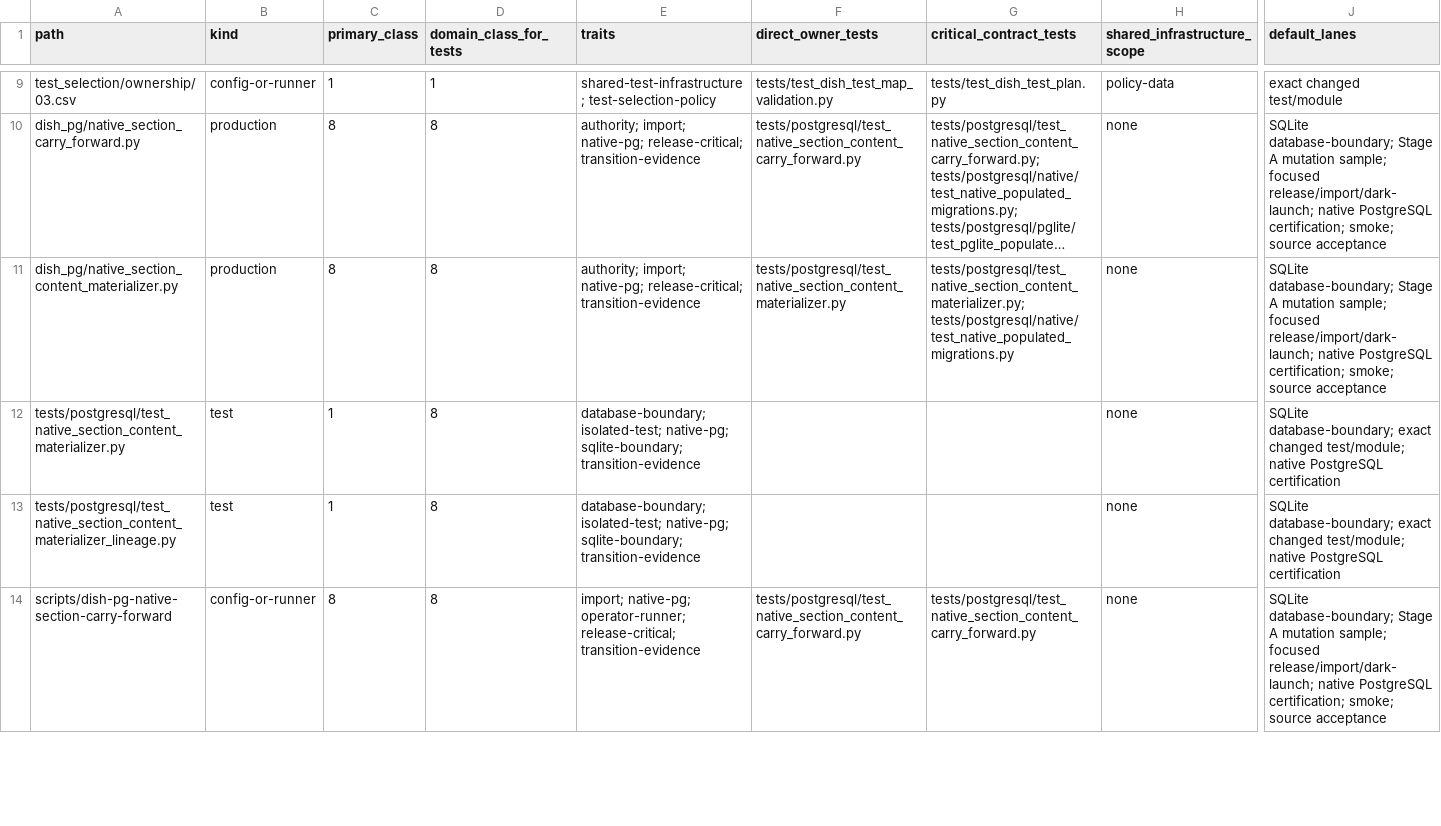
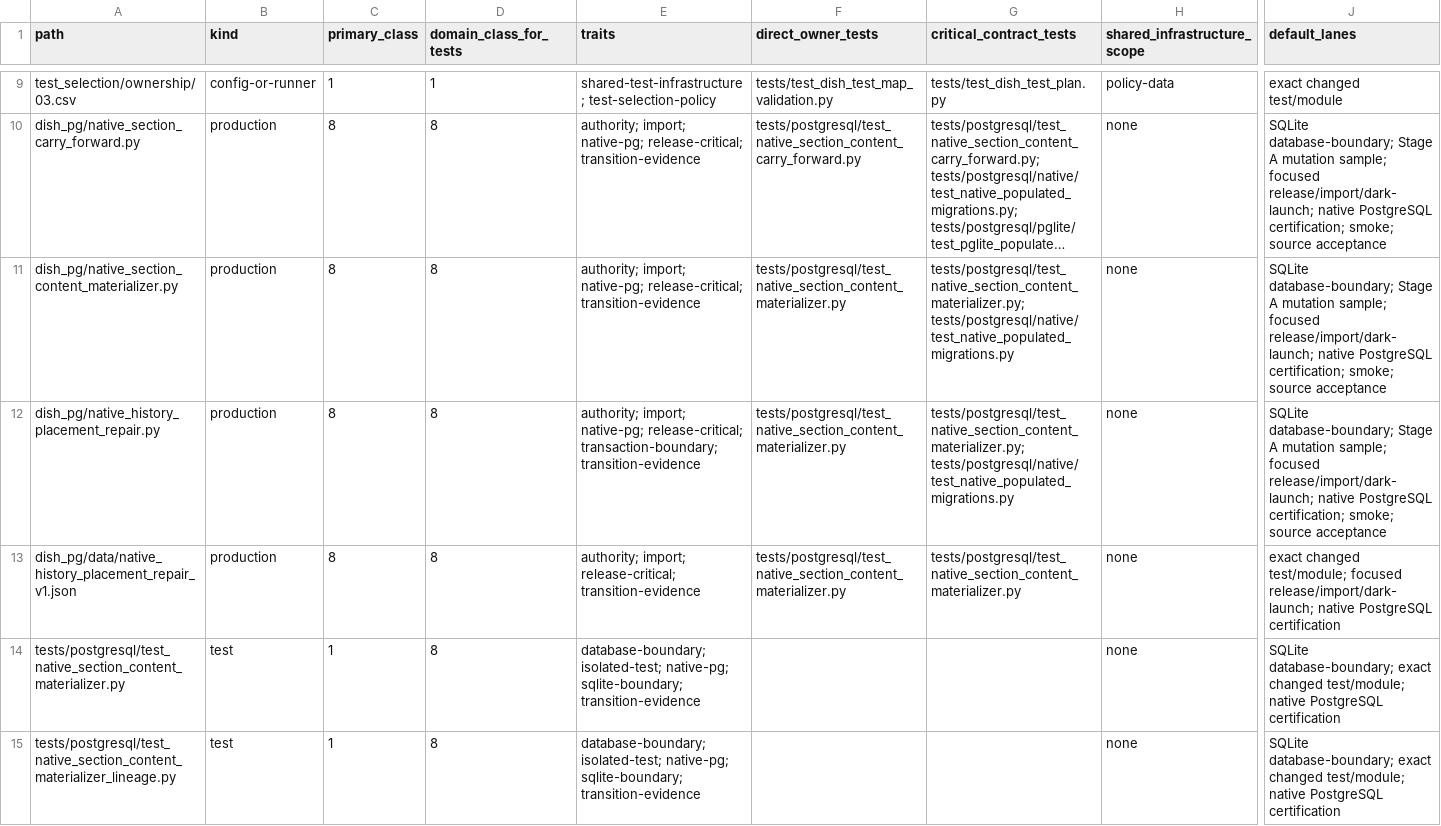
Before and after one commit to marcogallotta/ai-tools, a CSV file: dish/test_selection/ownership/03.csv, drawn as a sheet; only a part is shown, gaps mark what is left out; the shorter side is filled out with more unchanged rows; long unchanged cells end in …; rows hold the shown columns only; the diff names each change by its address in the sheet, - before the commit and + after, or states it on an @@ line.

Commit message:
Repair native Cooking History placement

```diff
--- a/dish/test_selection/ownership/03.csv
+++ b/dish/test_selection/ownership/03.csv
+row 12: dish_pg/native_history_placement_repair.py | production | 8 | 8 | authority; import; native-pg; release-critical; transaction-boundary; transition-evidence | tests/postgresql/test_native_section_content_materializer.py | tests/postgresql/test_native_section_content_materializer.py; tests/postgresql/native/test_native_populated_migrations.py | none | SQLite database-boundary; Stage A mutation sample; focused release/import/dark-launch; native PostgreSQL certification; smoke; source acceptance
+row 13: dish_pg/data/native_history_placement_repair_v1.json | production | 8 | 8 | authority; import; release-critical; transition-evidence | tests/postgresql/test_native_section_content_materializer.py | tests/postgresql/test_native_section_content_materializer.py | none | exact changed test/module; focused release/import/dark-launch; native PostgreSQL certification
```
Also changed, not shown: 5 other files.
